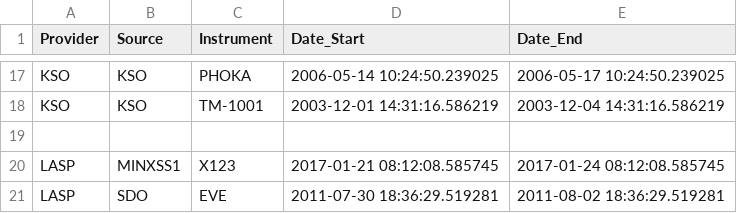
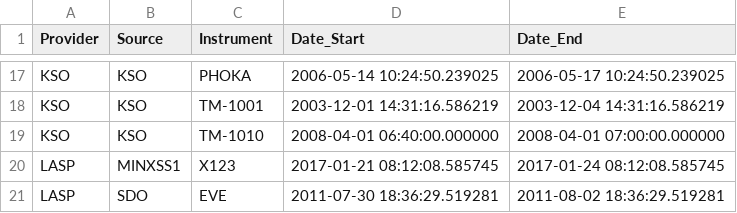
Before and after one commit to aringlis/vso_health, a CSV file: vso_known_query_database_full.csv, drawn as a sheet; only a part is shown, gaps mark what is left out; the diff names each change by its address in the sheet, - before the commit and + after, or states it on an @@ line.

```diff
--- a/vso_known_query_database_full.csv
+++ b/vso_known_query_database_full.csv
-row 19: (empty)
+row 19: KSO | KSO | TM-1010 | 2008-04-01 06:40:00.000000 | 2008-04-01 07:00:00.000000
```
Also changed, not shown: 3 other files.
